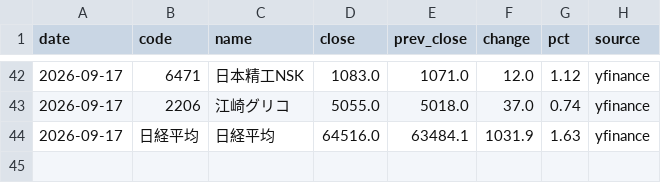
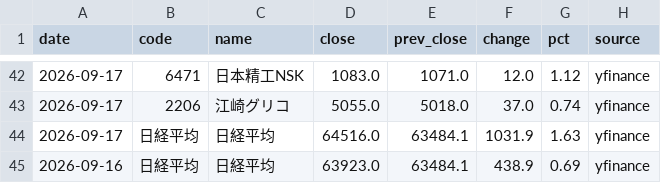
Before and after one commit to sano-naoyuki/news-watch, a CSV file: data/history.csv, drawn as a sheet; only a part is shown, gaps mark what is left out.

```diff
--- a/data/history.csv
+++ b/data/history.csv
@@ -44 +44,2 @@ date,code,name,close,prev_close,change,pct,source
 2026-09-17,日経平均,日経平均,64516.0,63484.1,1031.9,1.63,yfinance
+2026-09-16,日経平均,日経平均,63923.0,63484.1,438.9,0.69,yfinance
```
Also changed, not shown: 1 other file.
